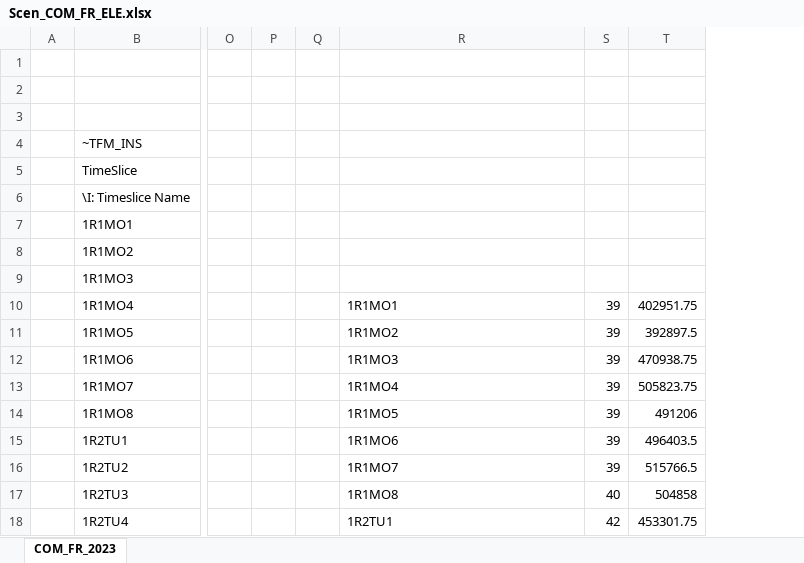
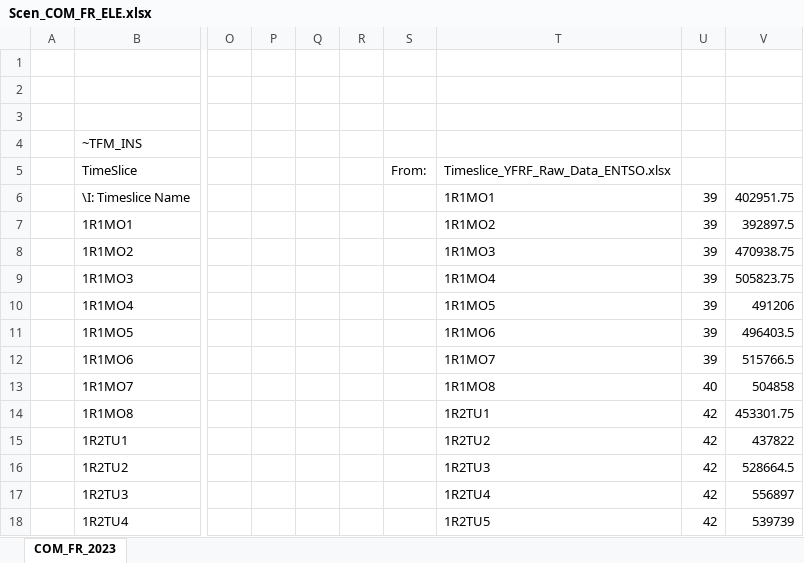
Before and after one commit to francequercia/select_test, an Excel workbook: SuppXLS/Scen_COM_FR_ELE.xlsx, sheet COM_FR_2023, drawn as a sheet; only a part is shown, gaps mark what is left out; values as stored, in another font and other column widths than the file's, no cell formats; charts and pictures not drawn; addresses are those after the commit; the diff covers the shown part only; the diff names each change by its address in the sheet, - before the commit and + after, or states it on an @@ line.

```diff
--- a/SuppXLS/Scen_COM_FR_ELE.xlsx (sheet COM_FR_2023)
+++ b/SuppXLS/Scen_COM_FR_ELE.xlsx (sheet COM_FR_2023)
+column R, empty
+column S (From:), empty
-T5: (empty)
+T5: Timeslice_YFRF_Raw_Data_ENTSO.xlsx
-T6: (empty)
+T6: 1R1MO1
-U6:U9: (empty)
+U6:U9: 39
-V6: (empty)
+V6: 402951.75
-T7: (empty)
+T7: 1R1MO2
-V7: (empty)
+V7: 392897.5
-T8: (empty)
+T8: 1R1MO3
-V8: (empty)
+V8: 470938.75
-T9: (empty)
+T9: 1R1MO4
-V9: (empty)
+V9: 505823.75
-T10: 1R1MO1
+T10: 1R1MO5
-V10: 402951.75
+V10: 491206
-T11: 1R1MO2
+T11: 1R1MO6
-V11: 392897.5
+V11: 496403.5
-T12: 1R1MO3
+T12: 1R1MO7
-V12: 470938.75
+V12: 515766.5
-T13: 1R1MO4
+T13: 1R1MO8
-U13: 39
+U13: 40
-V13: 505823.75
+V13: 504858
-T14: 1R1MO5
+T14: 1R2TU1
-U14:U16: 39
+U14:U16: 42
-V14: 491206
+V14: 453301.75
-T15: 1R1MO6
+T15: 1R2TU2
-V15: 496403.5
+V15: 437822
-T16: 1R1MO7
+T16: 1R2TU3
-V16: 515766.5
+V16: 528664.5
-T17: 1R1MO8
+T17: 1R2TU4
-U17: 40
+U17: 42
-V17: 504858
+V17: 556897
-T18: 1R2TU1
+T18: 1R2TU5
-V18: 453301.75
+V18: 539739
```
Also changed, not shown: 1 added row, 3 removed rows and 466 edited cells elsewhere in this sheet, cell formats, formulas that keep their value, SuppXLS/Scen_AF_SOLAR.xlsx, SuppXLS/Scen_AF_WIND_OFF.xlsx, 8 other files.
